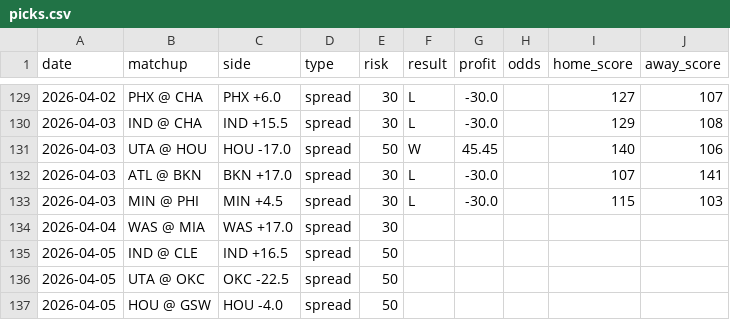
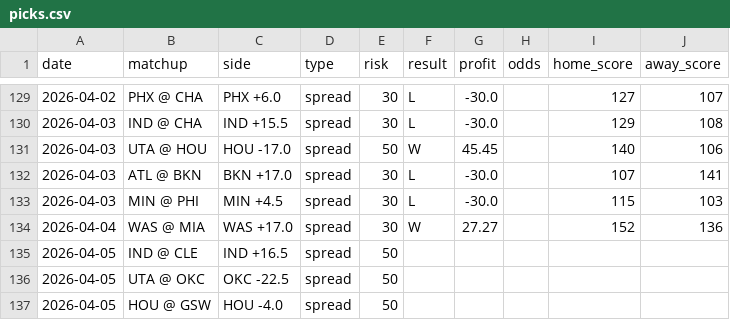
Before and after one commit to jack-more/nbasim, a CSV file: data/picks.csv, drawn as a sheet; only a part is shown, gaps mark what is left out.

```diff
--- a/data/picks.csv
+++ b/data/picks.csv
@@ -133,3 +133,3 @@ date,matchup,side,type,risk,result,profit,odds,home_score,away_score
 2026-04-03,MIN @ PHI,MIN +4.5,spread,30,L,-30.0,,115,103
-2026-04-04,WAS @ MIA,WAS +17.0,spread,30,,,,,
+2026-04-04,WAS @ MIA,WAS +17.0,spread,30,W,27.27,,152,136
 2026-04-05,IND @ CLE,IND +16.5,spread,50,,,,,
```
Also changed, not shown: 1 other file.
